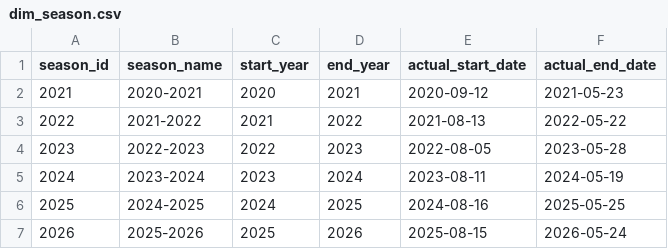
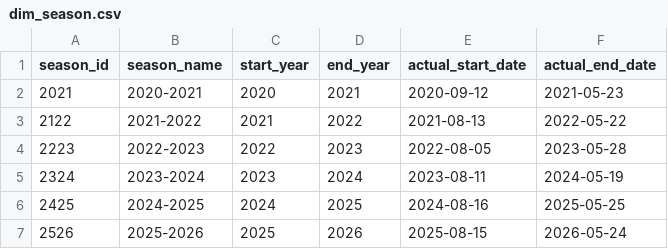
Before and after one commit to PandaNguyen/ETL_Football, a CSV file: data_processed/dim_season.csv, drawn as a sheet.

```diff
--- a/data_processed/dim_season.csv
+++ b/data_processed/dim_season.csv
@@ -2,6 +2,6 @@ season_id,season_name,start_year,end_year,actual_start_date,actual_end_date
 2021,2020-2021,2020,2021,2020-09-12,2021-05-23
-2022,2021-2022,2021,2022,2021-08-13,2022-05-22
-2023,2022-2023,2022,2023,2022-08-05,2023-05-28
-2024,2023-2024,2023,2024,2023-08-11,2024-05-19
-2025,2024-2025,2024,2025,2024-08-16,2025-05-25
-2026,2025-2026,2025,2026,2025-08-15,2026-05-24
+2122,2021-2022,2021,2022,2021-08-13,2022-05-22
+2223,2022-2023,2022,2023,2022-08-05,2023-05-28
+2324,2023-2024,2023,2024,2023-08-11,2024-05-19
+2425,2024-2025,2024,2025,2024-08-16,2025-05-25
+2526,2025-2026,2025,2026,2025-08-15,2026-05-24
```
Also changed, not shown: 1 other file.
